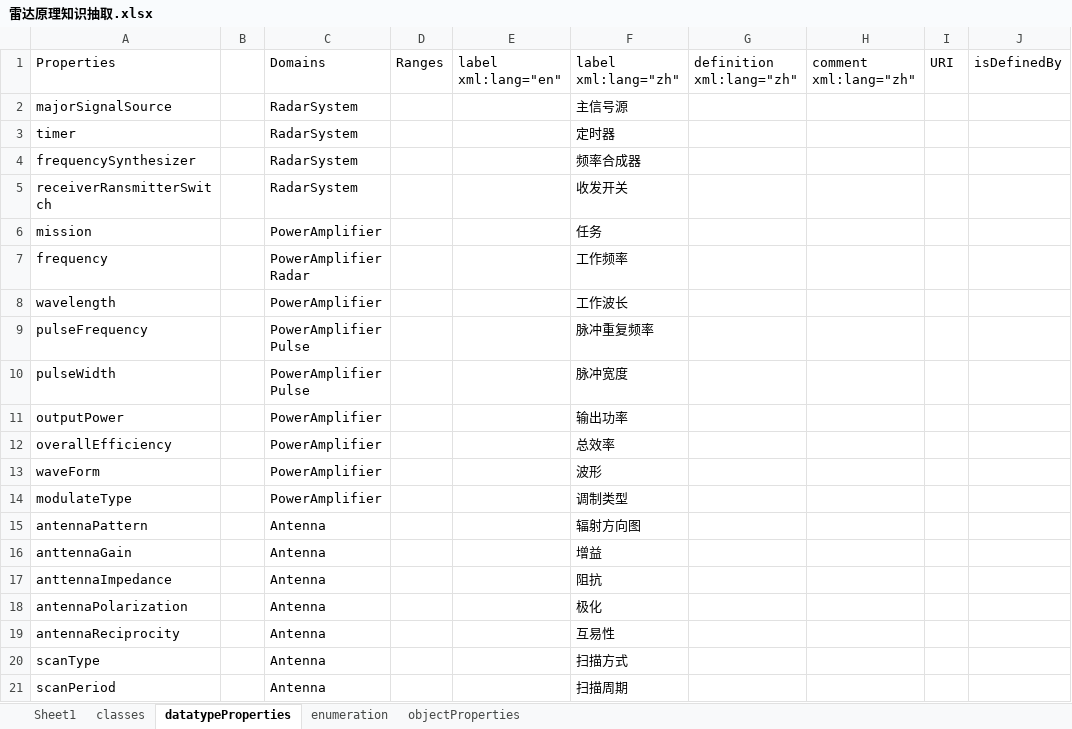
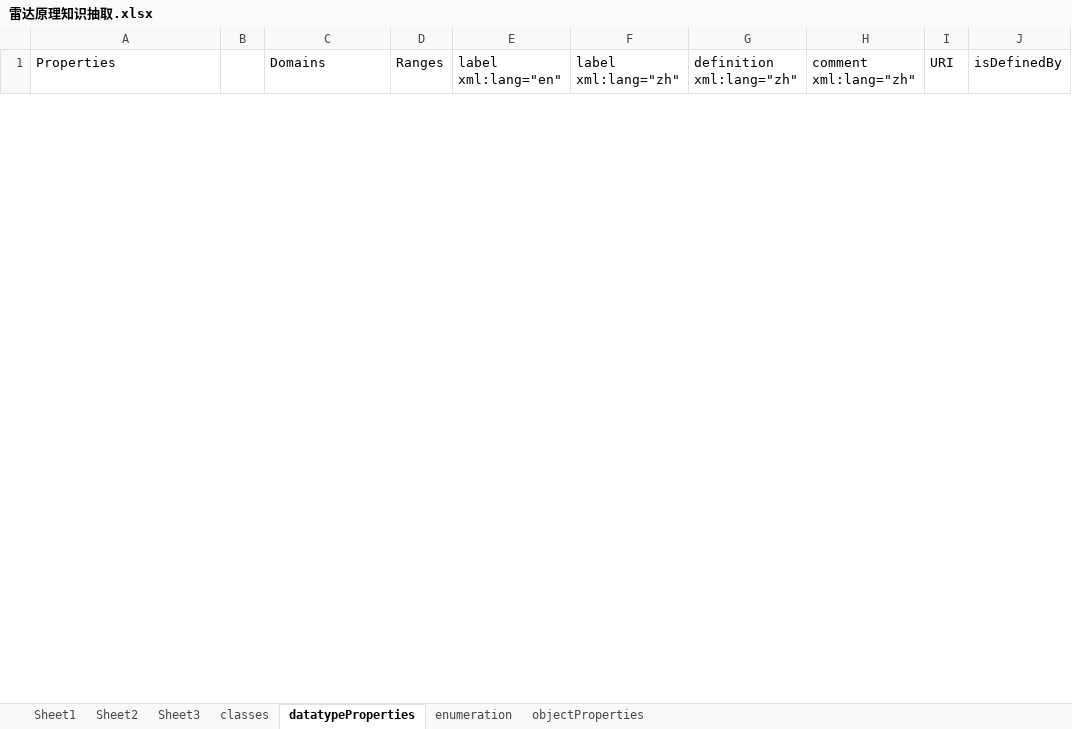
Before and after one commit to JohnKobe/radar, an Excel workbook: 本体/雷达原理知识抽取.xlsx, sheet datatypeProperties, drawn as a sheet; only a part is shown; values as stored, in another font and other column widths than the file's, no borders; removed rows and columns are numbered as before the commit, all else as after; rows hold the shown columns only; the diff covers the shown part only; the diff names each change by its address in the sheet, - before the commit and + after, or states it on an @@ line.

```diff
--- a/本体/雷达原理知识抽取.xlsx (sheet datatypeProperties)
+++ b/本体/雷达原理知识抽取.xlsx (sheet datatypeProperties)
+sheet tab: Sheet2
+sheet tab: Sheet3
-row 2: majorSignalSource |  | RadarSystem |  |  | 主信号源
-row 3: timer |  | RadarSystem |  |  | 定时器
-row 4: frequencySynthesizer |  | RadarSystem |  |  | 频率合成器
-row 5: receiverRansmitterSwitch |  | RadarSystem |  |  | 收发开关
-row 6: mission |  | PowerAmplifier |  |  | 任务
-row 7: frequency |  | PowerAmplifier Radar |  |  | 工作频率
-row 8: wavelength |  | PowerAmplifier |  |  | 工作波长
-row 9: pulseFrequency |  | PowerAmplifier Pulse |  |  | 脉冲重复频率
-row 10: pulseWidth |  | PowerAmplifier Pulse |  |  | 脉冲宽度
-row 11: outputPower |  | PowerAmplifier |  |  | 输出功率
-row 12: overallEfficiency |  | PowerAmplifier |  |  | 总效率
-row 13: waveForm |  | PowerAmplifier |  |  | 波形
-row 14: modulateType |  | PowerAmplifier |  |  | 调制类型
-row 15: antennaPattern |  | Antenna |  |  | 辐射方向图
-row 16: anttennaGain |  | Antenna |  |  | 增益
-row 17: anttennaImpedance |  | Antenna |  |  | 阻抗
-row 18: antennaPolarization |  | Antenna |  |  | 极化
-row 19: antennaReciprocity |  | Antenna |  |  | 互易性
-row 20: scanType |  | Antenna |  |  | 扫描方式
-row 21: scanPeriod |  | Antenna |  |  | 扫描周期
```
Also changed, not shown: 7 added rows and 31 removed rows elsewhere in this sheet, sheet Sheet1, sheet objectProperties, sheet classes.
